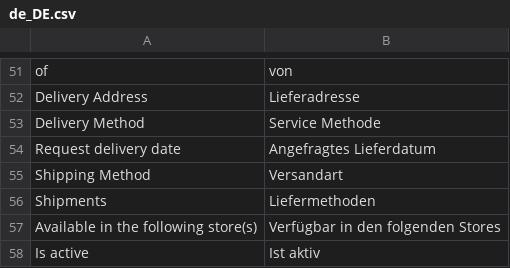
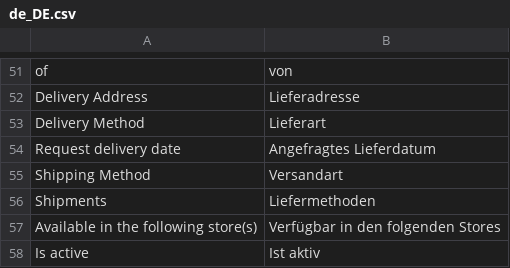
Before and after one commit to spryker/shipment-gui, a CSV file: data/translation/Zed/de_DE.csv, drawn as a sheet; only a part is shown, gaps mark what is left out.

Commit message:
PS-10063 Updated translations

```diff
--- a/data/translation/Zed/de_DE.csv
+++ b/data/translation/Zed/de_DE.csv
@@ -52,3 +52,3 @@ of,von
 "Delivery Address",Lieferadresse
-"Delivery Method","Service Methode"
+"Delivery Method",Lieferart
 "Request delivery date","Angefragtes Lieferdatum"
```
